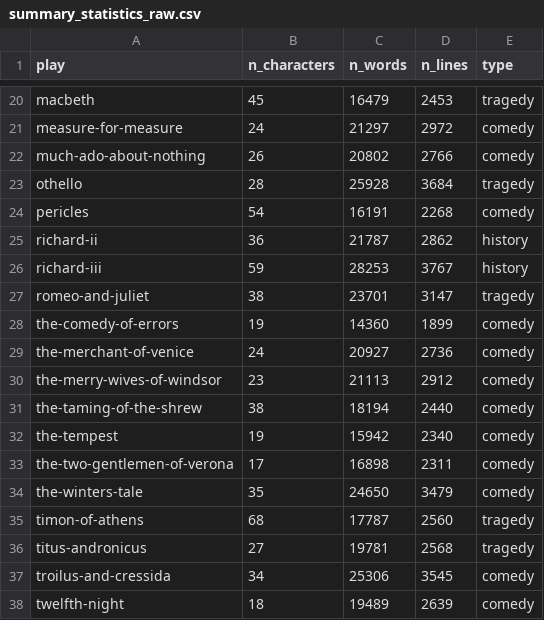
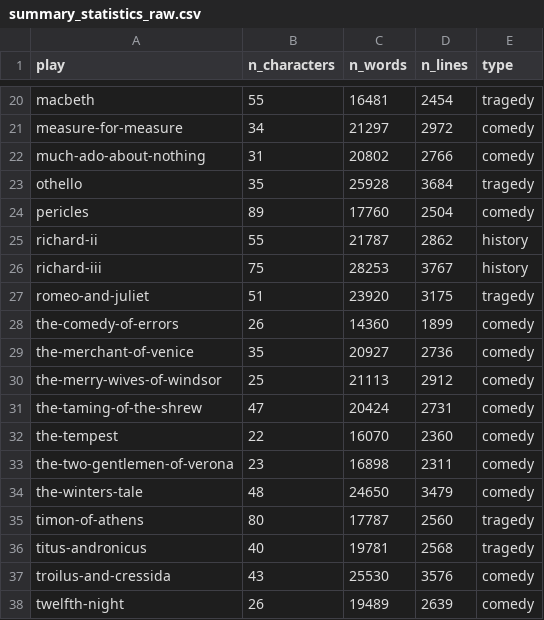
Before and after one commit to hyperbard/hyperbard, a CSV file: metadata/summary_statistics_raw.csv, drawn as a sheet; only a part is shown, gaps mark what is left out; the diff covers the shown part only; the diff names each change by its address in the sheet, - before the commit and + after, or states it on an @@ line.

Commit message:
determine number of characters based on castList

```diff
--- a/metadata/summary_statistics_raw.csv
+++ b/metadata/summary_statistics_raw.csv
-B20 (n_characters): 45
+B20 (n_characters): 55
-C20 (n_words): 16479
+C20 (n_words): 16481
-D20 (n_lines): 2453
+D20 (n_lines): 2454
-B21 (n_characters): 24
+B21 (n_characters): 34
-B22 (n_characters): 26
+B22 (n_characters): 31
-B23 (n_characters): 28
+B23 (n_characters): 35
-B24 (n_characters): 54
+B24 (n_characters): 89
-C24 (n_words): 16191
+C24 (n_words): 17760
-D24 (n_lines): 2268
+D24 (n_lines): 2504
-B25 (n_characters): 36
+B25 (n_characters): 55
-B26 (n_characters): 59
+B26 (n_characters): 75
-B27 (n_characters): 38
+B27 (n_characters): 51
-C27 (n_words): 23701
+C27 (n_words): 23920
-D27 (n_lines): 3147
+D27 (n_lines): 3175
-B28 (n_characters): 19
+B28 (n_characters): 26
-B29 (n_characters): 24
+B29 (n_characters): 35
-B30 (n_characters): 23
+B30 (n_characters): 25
-B31 (n_characters): 38
+B31 (n_characters): 47
-C31 (n_words): 18194
+C31 (n_words): 20424
-D31 (n_lines): 2440
+D31 (n_lines): 2731
-B32 (n_characters): 19
+B32 (n_characters): 22
-C32 (n_words): 15942
+C32 (n_words): 16070
-D32 (n_lines): 2340
+D32 (n_lines): 2360
-B33 (n_characters): 17
+B33 (n_characters): 23
-B34 (n_characters): 35
+B34 (n_characters): 48
-B35 (n_characters): 68
+B35 (n_characters): 80
-B36 (n_characters): 27
+B36 (n_characters): 40
-B37 (n_characters): 34
+B37 (n_characters): 43
-C37 (n_words): 25306
+C37 (n_words): 25530
-D37 (n_lines): 3545
+D37 (n_lines): 3576
-B38 (n_characters): 18
+B38 (n_characters): 26
```
Also changed, not shown: 30 edited cells elsewhere in this file, 1 other file.
